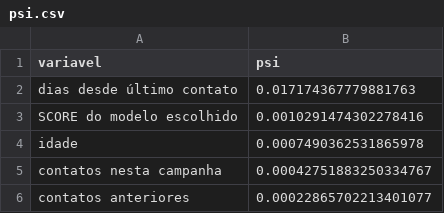
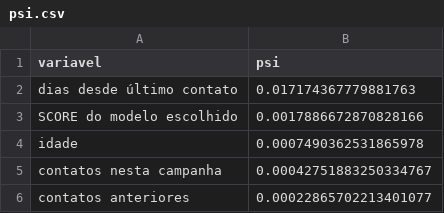
Before and after one commit to GabiGattiRodrigues/moiras, a CSV file: artifacts/aquisicao/psi.csv, drawn as a sheet.

```diff
--- a/artifacts/aquisicao/psi.csv
+++ b/artifacts/aquisicao/psi.csv
@@ -2,3 +2,3 @@ variavel,psi
 dias desde último contato,0.017174367779881763
-SCORE do modelo escolhido,0.0010291474302278416
+SCORE do modelo escolhido,0.0017886672870828166
 idade,0.0007490362531865978
```
Also changed, not shown: artifacts/aquisicao/comparacao.csv, artifacts/aquisicao/importancia.csv, 34 other files.
